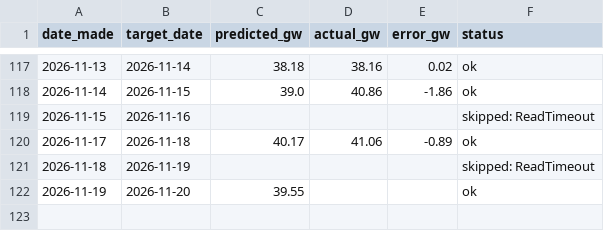
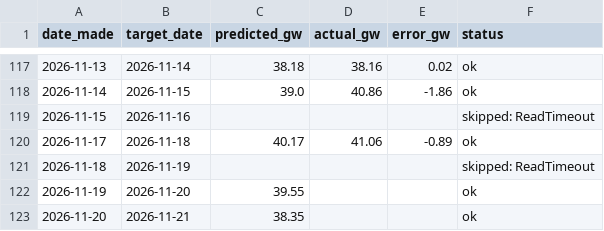
Before and after one commit to Evanssdas/gb-demand-forecaster-2, a CSV file: predictions_log.csv, drawn as a sheet; only a part is shown, gaps mark what is left out; the diff names each change by its address in the sheet, - before the commit and + after, or states it on an @@ line.

```diff
--- a/predictions_log.csv
+++ b/predictions_log.csv
+row 123: 2026-11-20 | 2026-11-21 | 38.35 |  |  | ok
```
